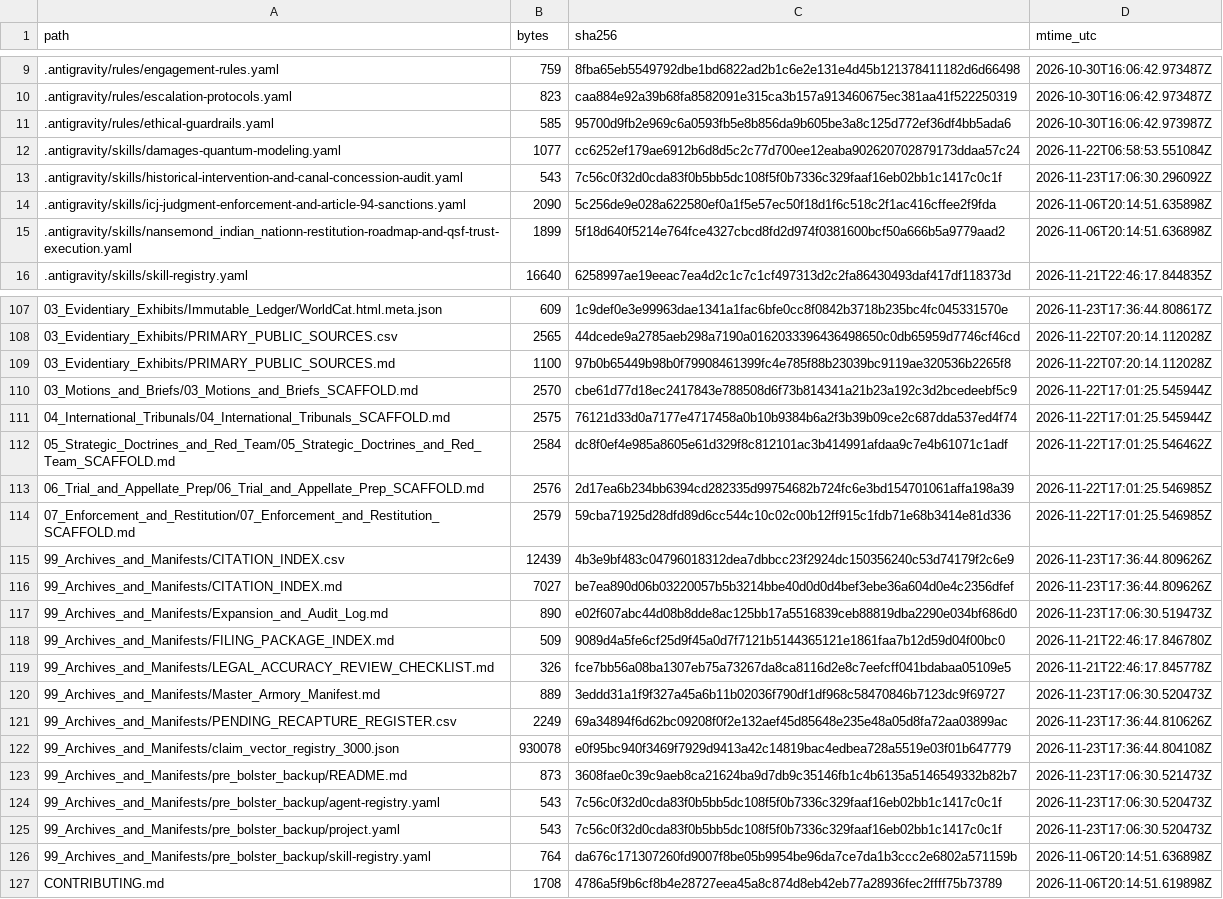
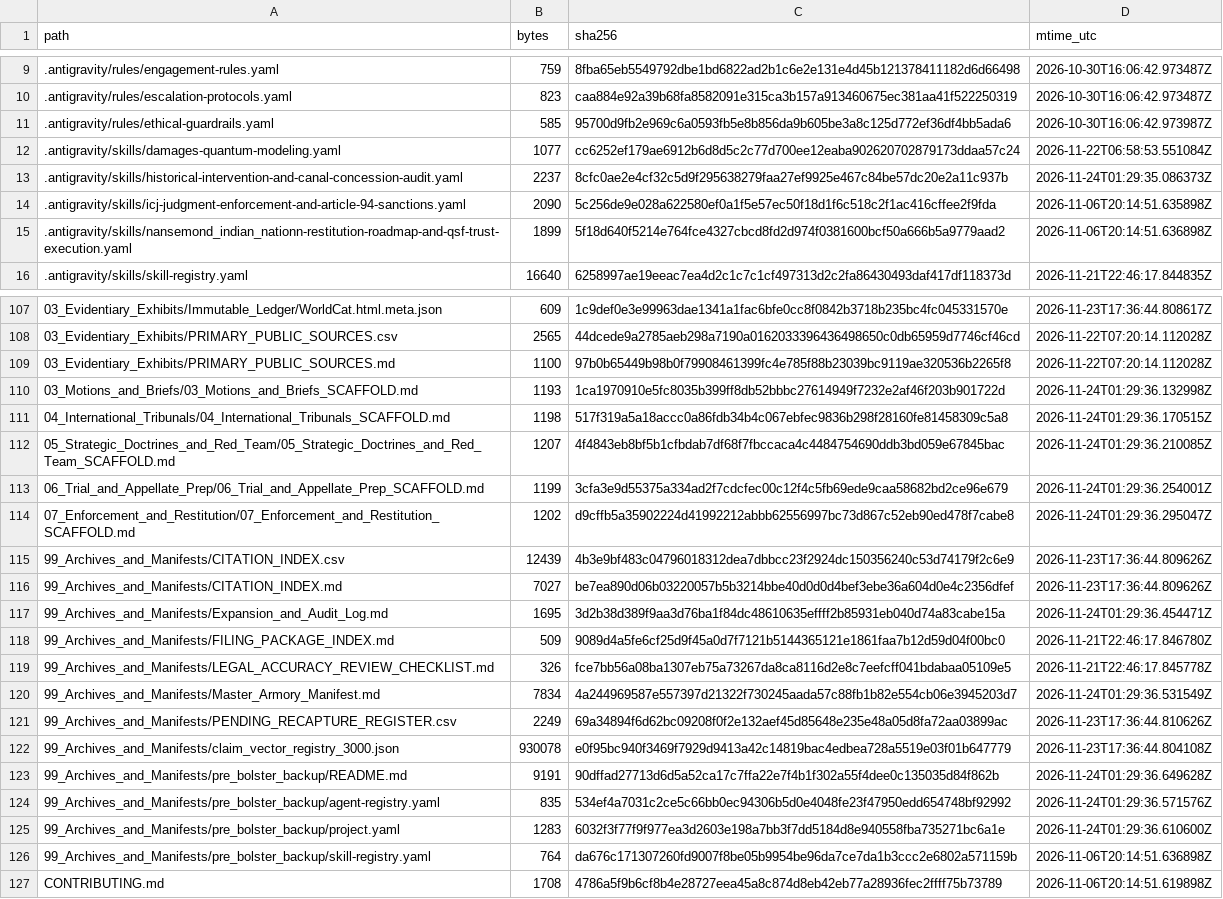
Before and after one commit to GlobalRestitutionAlliance/turtle-island-us-va-nansemond-indian-nation-master-litigation, a CSV file: 99_Archives_and_Manifests/MANIFEST_SHA256.csv, drawn as a sheet; only a part is shown, gaps mark what is left out; the diff covers the shown part only.

Commit message:
REVERTED DUE TO UNPROMPTED MASS J3WFICATED DATA CORRUPTION BY COMPROMISED BIASED LLM/ARTIFICIAL INTELLIGENCE MODELS

```diff
--- a/99_Archives_and_Manifests/MANIFEST_SHA256.csv
+++ b/99_Archives_and_Manifests/MANIFEST_SHA256.csv
@@ -12,3 +12,3 @@ path,bytes,sha256,mtime_utc
 .antigravity/skills/damages-quantum-modeling.yaml,1077,cc6252ef179ae6912b6d8d5c2c77d700ee12eaba902620702879173ddaa57c24,2026-11-22T06:58:53.551084Z
-.antigravity/skills/historical-intervention-and-canal-concession-audit.yaml,543,7c56c0f32d0cda83f0b5bb5dc108f5f0b7336c329faaf16eb02bb1c1417c0c1f,2026-11-23T17:06:30.296092Z
+.antigravity/skills/historical-intervention-and-canal-concession-audit.yaml,2237,8cfc0ae2e4cf32c5d9f295638279faa27ef9925e467c84be57dc20e2a11c937b,2026-11-24T01:29:35.086373Z
 .antigravity/skills/icj-judgment-enforcement-and-article-94-sanctions.yaml,2090,5c256de9e028a622580ef0a1f5e57ec50f18d1f6c518c2f1ac416cffee2f9fda,2026-11-06T20:14:51.635898Z
@@ -109,18 +109,18 @@ path,bytes,sha256,mtime_utc
 03_Evidentiary_Exhibits/PRIMARY_PUBLIC_SOURCES.md,1100,97b0b65449b98b0f79908461399fc4e785f88b23039bc9119ae320536b2265f8,2026-11-22T07:20:14.112028Z
-03_Motions_and_Briefs/03_Motions_and_Briefs_SCAFFOLD.md,2570,cbe61d77d18ec2417843e788508d6f73b814341a21b23a192c3d2bcedeebf5c9,2026-11-22T17:01:25.545944Z
-04_International_Tribunals/04_International_Tribunals_SCAFFOLD.md,2575,76121d33d0a7177e4717458a0b10b9384b6a2f3b39b09ce2c687dda537ed4f74,2026-11-22T17:01:25.545944Z
-05_Strategic_Doctrines_and_Red_Team/05_Strategic_Doctrines_and_Red_Team_SCAFFOLD.md,2584,dc8f0ef4e985a8605e61d329f8c812101ac3b414991afdaa9c7e4b61071c1adf,2026-11-22T17:01:25.546462Z
-06_Trial_and_Appellate_Prep/06_Trial_and_Appellate_Prep_SCAFFOLD.md,2576,2d17ea6b234bb6394cd282335d99754682b724fc6e3bd154701061affa198a39,2026-11-22T17:01:25.546985Z
-07_Enforcement_and_Restitution/07_Enforcement_and_Restitution_SCAFFOLD.md,2579,59cba71925d28dfd89d6cc544c10c02c00b12ff915c1fdb71e68b3414e81d336,2026-11-22T17:01:25.546985Z
+03_Motions_and_Briefs/03_Motions_and_Briefs_SCAFFOLD.md,1193,1ca1970910e5fc8035b399ff8db52bbbc27614949f7232e2af46f203b901722d,2026-11-24T01:29:36.132998Z
+04_International_Tribunals/04_International_Tribunals_SCAFFOLD.md,1198,517f319a5a18accc0a86fdb34b4c067ebfec9836b298f28160fe81458309c5a8,2026-11-24T01:29:36.170515Z
+05_Strategic_Doctrines_and_Red_Team/05_Strategic_Doctrines_and_Red_Team_SCAFFOLD.md,1207,4f4843eb8bf5b1cfbdab7df68f7fbccaca4c4484754690ddb3bd059e67845bac,2026-11-24T01:29:36.210085Z
+06_Trial_and_Appellate_Prep/06_Trial_and_Appellate_Prep_SCAFFOLD.md,1199,3cfa3e9d55375a334ad2f7cdcfec00c12f4c5fb69ede9caa58682bd2ce96e679,2026-11-24T01:29:36.254001Z
+07_Enforcement_and_Restitution/07_Enforcement_and_Restitution_SCAFFOLD.md,1202,d9cffb5a35902224d41992212abbb62556997bc73d867c52eb90ed478f7cabe8,2026-11-24T01:29:36.295047Z
 99_Archives_and_Manifests/CITATION_INDEX.csv,12439,4b3e9bf483c04796018312dea7dbbcc23f2924dc150356240c53d74179f2c6e9,2026-11-23T17:36:44.809626Z
 99_Archives_and_Manifests/CITATION_INDEX.md,7027,be7ea890d06b03220057b5b3214bbe40d0d0d4bef3ebe36a604d0e4c2356dfef,2026-11-23T17:36:44.809626Z
-99_Archives_and_Manifests/Expansion_and_Audit_Log.md,890,e02f607abc44d08b8dde8ac125bb17a5516839ceb88819dba2290e034bf686d0,2026-11-23T17:06:30.519473Z
+99_Archives_and_Manifests/Expansion_and_Audit_Log.md,1695,3d2b38d389f9aa3d76ba1f84dc48610635effff2b85931eb040d74a83cabe15a,2026-11-24T01:29:36.454471Z
 99_Archives_and_Manifests/FILING_PACKAGE_INDEX.md,509,9089d4a5fe6cf25d9f45a0d7f7121b5144365121e1861faa7b12d59d04f00bc0,2026-11-21T22:46:17.846780Z
 99_Archives_and_Manifests/LEGAL_ACCURACY_REVIEW_CHECKLIST.md,326,fce7bb56a08ba1307eb75a73267da8ca8116d2e8c7eefcff041bdabaa05109e5,2026-11-21T22:46:17.845778Z
-99_Archives_and_Manifests/Master_Armory_Manifest.md,889,3eddd31a1f9f327a45a6b11b02036f790df1df968c58470846b7123dc9f69727,2026-11-23T17:06:30.520473Z
+99_Archives_and_Manifests/Master_Armory_Manifest.md,7834,4a244969587e557397d21322f730245aada57c88fb1b82e554cb06e3945203d7,2026-11-24T01:29:36.531549Z
 99_Archives_and_Manifests/PENDING_RECAPTURE_REGISTER.csv,2249,69a34894f6d62bc09208f0f2e132aef45d85648e235e48a05d8fa72aa03899ac,2026-11-23T17:36:44.810626Z
 99_Archives_and_Manifests/claim_vector_registry_3000.json,930078,e0f95bc940f3469f7929d9413a42c14819bac4edbea728a5519e03f01b647779,2026-11-23T17:36:44.804108Z
-99_Archives_and_Manifests/pre_bolster_backup/README.md,873,3608fae0c39c9aeb8ca21624ba9d7db9c35146fb1c4b6135a5146549332b82b7,2026-11-23T17:06:30.521473Z
-99_Archives_and_Manifests/pre_bolster_backup/agent-registry.yaml,543,7c56c0f32d0cda83f0b5bb5dc108f5f0b7336c329faaf16eb02bb1c1417c0c1f,2026-11-23T17:06:30.520473Z
-99_Archives_and_Manifests/pre_bolster_backup/project.yaml,543,7c56c0f32d0cda83f0b5bb5dc108f5f0b7336c329faaf16eb02bb1c1417c0c1f,2026-11-23T17:06:30.520473Z
+99_Archives_and_Manifests/pre_bolster_backup/README.md,9191,90dffad27713d6d5a52ca17c7ffa22e7f4b1f302a55f4dee0c135035d84f862b,2026-11-24T01:29:36.649628Z
+99_Archives_and_Manifests/pre_bolster_backup/agent-registry.yaml,835,534ef4a7031c2ce5c66bb0ec94306b5d0e4048fe23f47950edd654748bf92992,2026-11-24T01:29:36.571576Z
+99_Archives_and_Manifests/pre_bolster_backup/project.yaml,1283,6032f3f77f9f977ea3d2603e198a7bb3f7dd5184d8e940558fba735271bc6a1e,2026-11-24T01:29:36.610600Z
 99_Archives_and_Manifests/pre_bolster_backup/skill-registry.yaml,764,da676c171307260fd9007f8be05b9954be96da7ce7da1b3ccc2e6802a571159b,2026-11-06T20:14:51.636898Z
```
Also changed, not shown: 77 edited cells elsewhere in this file, 37 other files.
